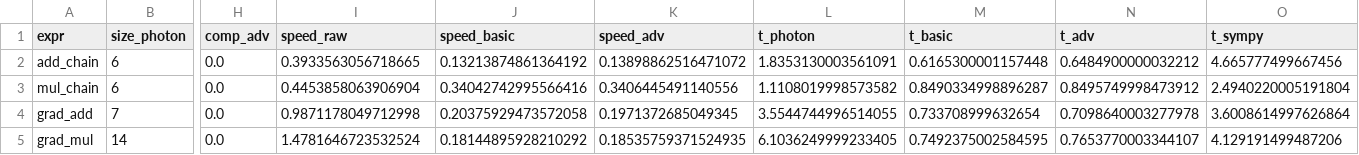
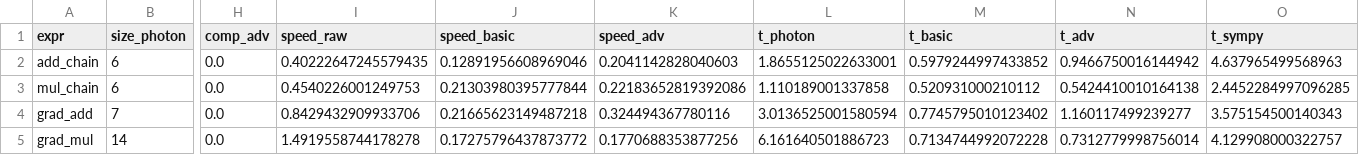
Before and after one commit to SuperFuels/COMDEX, a CSV file: docs/rfc/photon_benchmarks.csv, drawn as a sheet; only a part is shown, gaps mark what is left out; the diff covers the shown part only; the diff names each change by its address in the sheet, - before the commit and + after, or states it on an @@ line.

```diff
--- a/docs/rfc/photon_benchmarks.csv
+++ b/docs/rfc/photon_benchmarks.csv
-I2 (speed_raw): 0.3933563056718665
+I2 (speed_raw): 0.40222647245579435
-J2 (speed_basic): 0.13213874861364192
+J2 (speed_basic): 0.12891956608969046
-K2 (speed_adv): 0.13898862516471072
+K2 (speed_adv): 0.2041142828040603
-L2 (t_photon): 1.8353130003561091
+L2 (t_photon): 1.8655125022633001
-M2 (t_basic): 0.6165300001157448
+M2 (t_basic): 0.5979244997433852
-N2 (t_adv): 0.6484900000032212
+N2 (t_adv): 0.9466750016144942
-O2 (t_sympy): 4.665777499667456
+O2 (t_sympy): 4.637965499568963
-I3 (speed_raw): 0.4453858063906904
+I3 (speed_raw): 0.4540226001249753
-J3 (speed_basic): 0.34042742995566416
+J3 (speed_basic): 0.21303980395777844
-K3 (speed_adv): 0.3406445491140556
+K3 (speed_adv): 0.22183652819392086
-L3 (t_photon): 1.1108019998573582
+L3 (t_photon): 1.110189001337858
-M3 (t_basic): 0.8490334998896287
+M3 (t_basic): 0.520931000210112
-N3 (t_adv): 0.8495749998473912
+N3 (t_adv): 0.5424410010164138
-O3 (t_sympy): 2.4940220005191804
+O3 (t_sympy): 2.4452284997096285
-I4 (speed_raw): 0.9871178049712998
+I4 (speed_raw): 0.8429432909933706
-J4 (speed_basic): 0.20375929473572058
+J4 (speed_basic): 0.21665623149487218
-K4 (speed_adv): 0.1971372685049345
+K4 (speed_adv): 0.324494367780116
-L4 (t_photon): 3.5544744996514055
+L4 (t_photon): 3.0136525001580594
-M4 (t_basic): 0.733708999632654
+M4 (t_basic): 0.7745795010123402
-N4 (t_adv): 0.7098640003277978
+N4 (t_adv): 1.160117499239277
-O4 (t_sympy): 3.6008614997626864
+O4 (t_sympy): 3.575154500140343
-I5 (speed_raw): 1.4781646723532524
+I5 (speed_raw): 1.4919558744178278
-J5 (speed_basic): 0.18144895928210292
+J5 (speed_basic): 0.17275796437873772
-K5 (speed_adv): 0.18535759371524935
+K5 (speed_adv): 0.1770688353877256
-L5 (t_photon): 6.1036249999233405
+L5 (t_photon): 6.161640501886723
-M5 (t_basic): 0.7492375002584595
+M5 (t_basic): 0.7134744992072228
-N5 (t_adv): 0.7653770003344107
+N5 (t_adv): 0.7312779998756014
-O5 (t_sympy): 4.129191499487206
+O5 (t_sympy): 4.129908000322757
```
Also changed, not shown: 126 edited cells elsewhere in this file, 53 other files.
